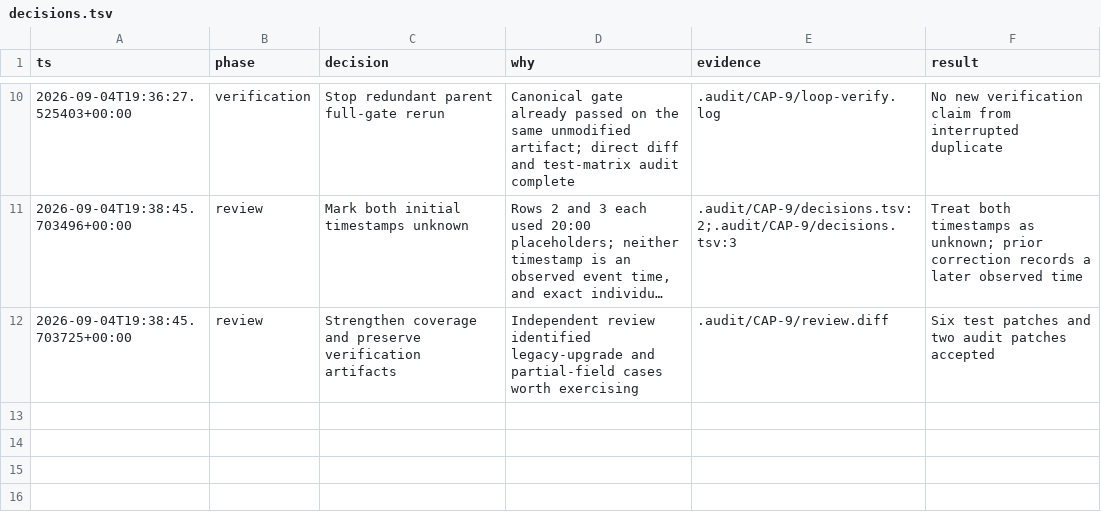
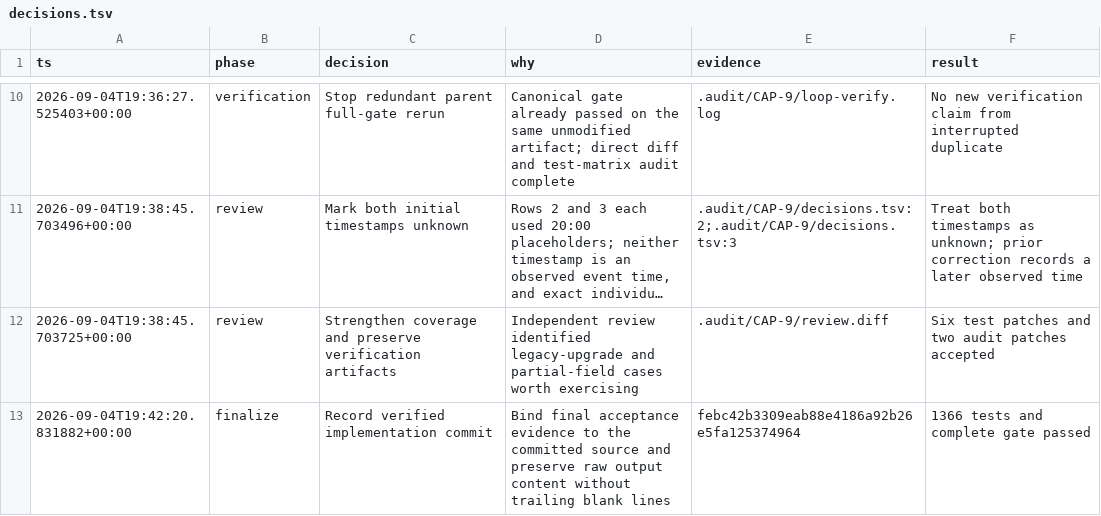
Before and after one commit to Choquer-agency/Banhall, a TSV file: .audit/CAP-9/decisions.tsv, drawn as a sheet; only a part is shown, gaps mark what is left out; long unchanged cells end in …; the diff names each change by its address in the sheet, - before the commit and + after, or states it on an @@ line.

Commit message:
CAP-9 record verified commit and audit evidence

```diff
--- a/.audit/CAP-9/decisions.tsv
+++ b/.audit/CAP-9/decisions.tsv
+row 13: 2026-09-04T19:42:20.831882+00:00 | finalize | Record verified implementation commit | Bind final acceptance evidence to the committed source and preserve raw output content without trailing blank lines | febc42b3309eab88e4186a92b26e5fa125374964 | 1366 tests and complete gate passed
```
Also changed, not shown: 8 other files.
